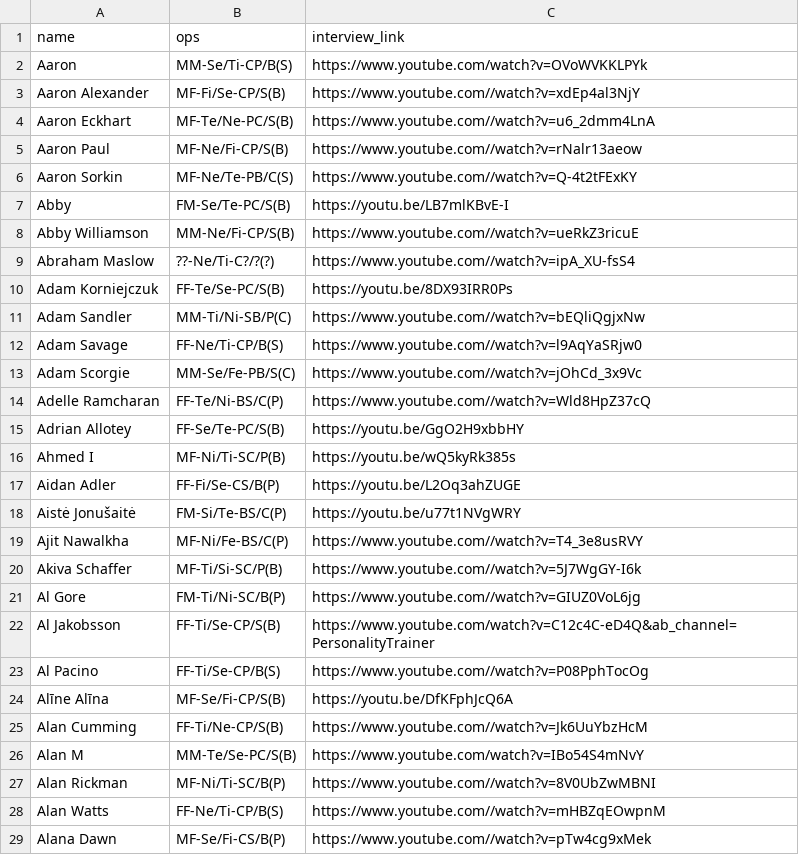
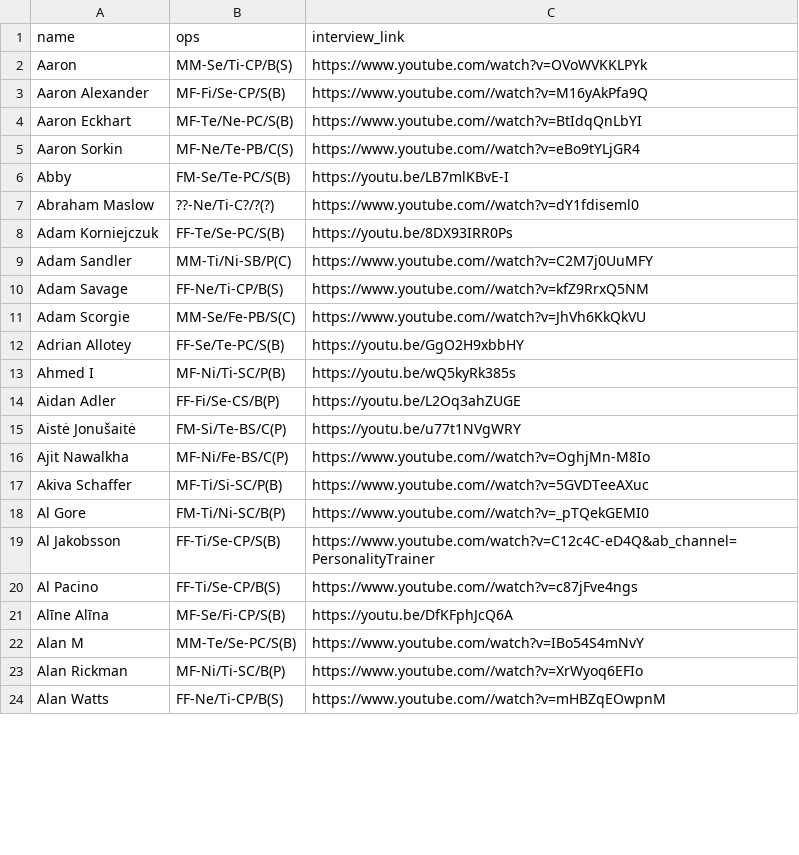
Before and after one commit to michalbaldyga/personality-type-prediction-ops, a CSV file: static/csv/interview_links.csv, drawn as a sheet; only a part is shown; the diff covers the shown part only.

```diff
--- a/static/csv/interview_links.csv
+++ b/static/csv/interview_links.csv
@@ -2,14 +2,11 @@ name;ops;interview_link
 Aaron;MM-Se/Ti-CP/B(S);https://www.youtube.com/watch?v=OVoWVKKLPYk
-Aaron Alexander;MF-Fi/Se-CP/S(B);https://www.youtube.com//watch?v=xdEp4al3NjY
-Aaron Eckhart;MF-Te/Ne-PC/S(B);https://www.youtube.com//watch?v=u6_2dmm4LnA
-Aaron Paul;MF-Ne/Fi-CP/S(B);https://www.youtube.com//watch?v=rNalr13aeow
-Aaron Sorkin;MF-Ne/Te-PB/C(S);https://www.youtube.com//watch?v=Q-4t2tFExKY
+Aaron Alexander;MF-Fi/Se-CP/S(B);https://www.youtube.com//watch?v=M16yAkPfa9Q
+Aaron Eckhart;MF-Te/Ne-PC/S(B);https://www.youtube.com//watch?v=BtIdqQnLbYI
+Aaron Sorkin;MF-Ne/Te-PB/C(S);https://www.youtube.com//watch?v=eBo9tYLjGR4
 Abby;FM-Se/Te-PC/S(B);https://youtu.be/LB7mlKBvE-I
-Abby Williamson;MM-Ne/Fi-CP/S(B);https://www.youtube.com//watch?v=ueRkZ3ricuE
-Abraham Maslow;??-Ne/Ti-C?/?(?);https://www.youtube.com//watch?v=ipA_XU-fsS4
+Abraham Maslow;??-Ne/Ti-C?/?(?);https://www.youtube.com//watch?v=dY1fdiseml0
 Adam Korniejczuk;FF-Te/Se-PC/S(B);https://youtu.be/8DX93IRR0Ps
-Adam Sandler;MM-Ti/Ni-SB/P(C);https://www.youtube.com//watch?v=bEQliQgjxNw
-Adam Savage;FF-Ne/Ti-CP/B(S);https://www.youtube.com//watch?v=l9AqYaSRjw0
-Adam Scorgie;MM-Se/Fe-PB/S(C);https://www.youtube.com//watch?v=jOhCd_3x9Vc
-Adelle Ramcharan;FF-Te/Ni-BS/C(P);https://www.youtube.com//watch?v=Wld8HpZ37cQ
+Adam Sandler;MM-Ti/Ni-SB/P(C);https://www.youtube.com//watch?v=C2M7j0UuMFY
+Adam Savage;FF-Ne/Ti-CP/B(S);https://www.youtube.com//watch?v=kfZ9RrxQ5NM
+Adam Scorgie;MM-Se/Fe-PB/S(C);https://www.youtube.com//watch?v=JhVh6KkQkVU
 Adrian Allotey;FF-Se/Te-PC/S(B);https://youtu.be/GgO2H9xbbHY
@@ -18,12 +15,10 @@ Aidan Adler;FF-Fi/Se-CS/B(P);https://youtu.be/L2Oq3ahZUGE
 Aistė Jonušaitė;FM-Si/Te-BS/C(P);https://youtu.be/u77t1NVgWRY
-Ajit Nawalkha;MF-Ni/Fe-BS/C(P);https://www.youtube.com//watch?v=T4_3e8usRVY
-Akiva Schaffer;MF-Ti/Si-SC/P(B);https://www.youtube.com//watch?v=5J7WgGY-I6k
-Al Gore;FM-Ti/Ni-SC/B(P);https://www.youtube.com//watch?v=GIUZ0VoL6jg
+Ajit Nawalkha;MF-Ni/Fe-BS/C(P);https://www.youtube.com//watch?v=OghjMn-M8Io
+Akiva Schaffer;MF-Ti/Si-SC/P(B);https://www.youtube.com//watch?v=5GVDTeeAXuc
+Al Gore;FM-Ti/Ni-SC/B(P);https://www.youtube.com//watch?v=_pTQekGEMI0
 Al Jakobsson;FF-Ti/Se-CP/S(B);https://www.youtube.com/watch?v=C12c4C-eD4Q&ab_channel=PersonalityTrainer
-Al Pacino;FF-Ti/Se-CP/B(S);https://www.youtube.com//watch?v=P08PphTocOg
+Al Pacino;FF-Ti/Se-CP/B(S);https://www.youtube.com//watch?v=c87jFve4ngs
 Alīne Alīna;MF-Se/Fi-CP/S(B);https://youtu.be/DfKFphJcQ6A
-Alan Cumming;FF-Ti/Ne-CP/S(B);https://www.youtube.com//watch?v=Jk6UuYbzHcM
 Alan M;MM-Te/Se-PC/S(B);https://www.youtube.com/watch?v=IBo54S4mNvY
-Alan Rickman;MF-Ni/Ti-SC/B(P);https://www.youtube.com//watch?v=8V0UbZwMBNI
+Alan Rickman;MF-Ni/Ti-SC/B(P);https://www.youtube.com//watch?v=XrWyoq6EFIo
 Alan Watts;FF-Ne/Ti-CP/B(S);https://www.youtube.com//watch?v=mHBZqEOwpnM
-Alana Dawn;MF-Se/Fi-CS/B(P);https://www.youtube.com//watch?v=pTw4cg9xMek
```
Also changed, not shown: 10 removed rows and 30 edited cells elsewhere in this file, 1 other file.
